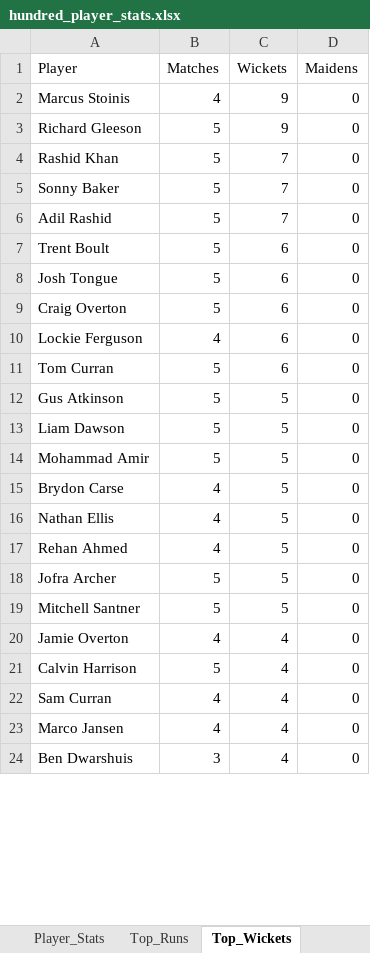
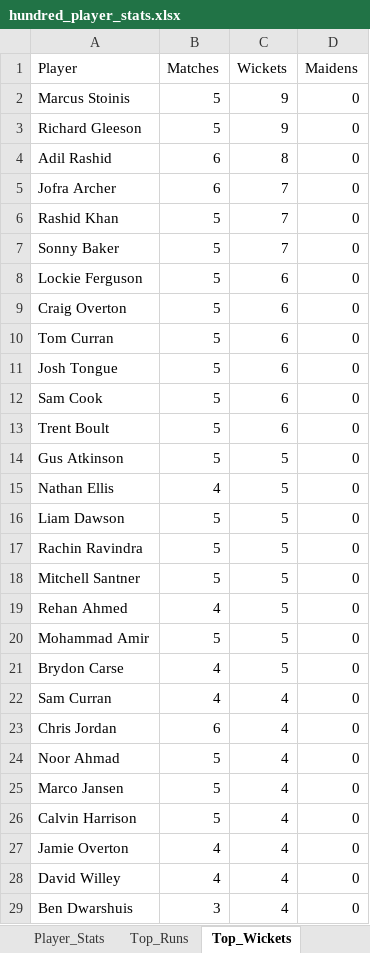
Before and after one commit to aaravmody/shroff-hundred-auction, an Excel workbook: hundred_player_stats.xlsx, sheet Top_Wickets, drawn as a sheet; only a part is shown; values as stored, in another font and other column widths than the file's, no borders; removed rows and columns are numbered as before the commit, all else as after; the diff covers the shown part only; the diff names each change by its address in the sheet, - before the commit and + after, or states it on an @@ line.

```diff
--- a/hundred_player_stats.xlsx (sheet Top_Wickets)
+++ b/hundred_player_stats.xlsx (sheet Top_Wickets)
-B2 (Matches): 4
+B2 (Matches): 5
+row 4: Adil Rashid | 6 | 8 | 0
+row 5: Jofra Archer | 6 | 7 | 0
+row 8: Lockie Ferguson | 5 | 6 | 0
@@ row 11 moved to row 10: Tom Curran @@
-A11 (Player): Adil Rashid
+A11 (Player): Josh Tongue
-C11 (Wickets): 7
+C11 (Wickets): 6
+row 12: Sam Cook | 5 | 6 | 0
-row 8: Josh Tongue | 5 | 6 | 0
-row 10: Lockie Ferguson | 4 | 6 | 0
@@ row 16 moved to row 15: Nathan Ellis @@
+row 17: Rachin Ravindra | 5 | 5 | 0
+row 18: Mitchell Santner | 5 | 5 | 0
@@ row 17 moved to row 19: Rehan Ahmed @@
+row 23: Chris Jordan | 6 | 4 | 0
-A24 (Player): Jofra Archer
+A24 (Player): Noor Ahmad
-C24:C25 (Wickets): 5
+C24:C25 (Wickets): 4
-A25 (Player): Mitchell Santner
+A25 (Player): Marco Jansen
@@ row 21 moved to row 26: Calvin Harrison @@
-A28 (Player): Marco Jansen
+A28 (Player): David Willey
```
Also changed, not shown: 5 removed rows and 2 edited cells elsewhere in this sheet, sheet Player_Stats, sheet Match_Player_Points, sheet Top_Runs, sheet Matches, Hundred_Fantasy_Points.xlsx, 3 other files.
